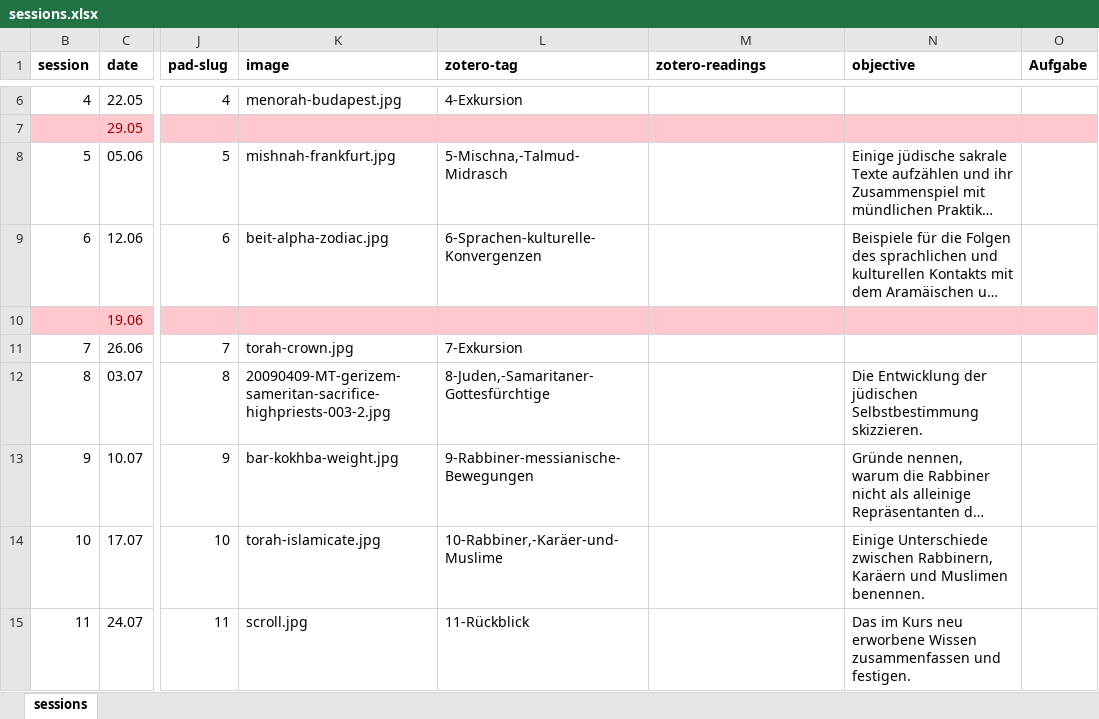
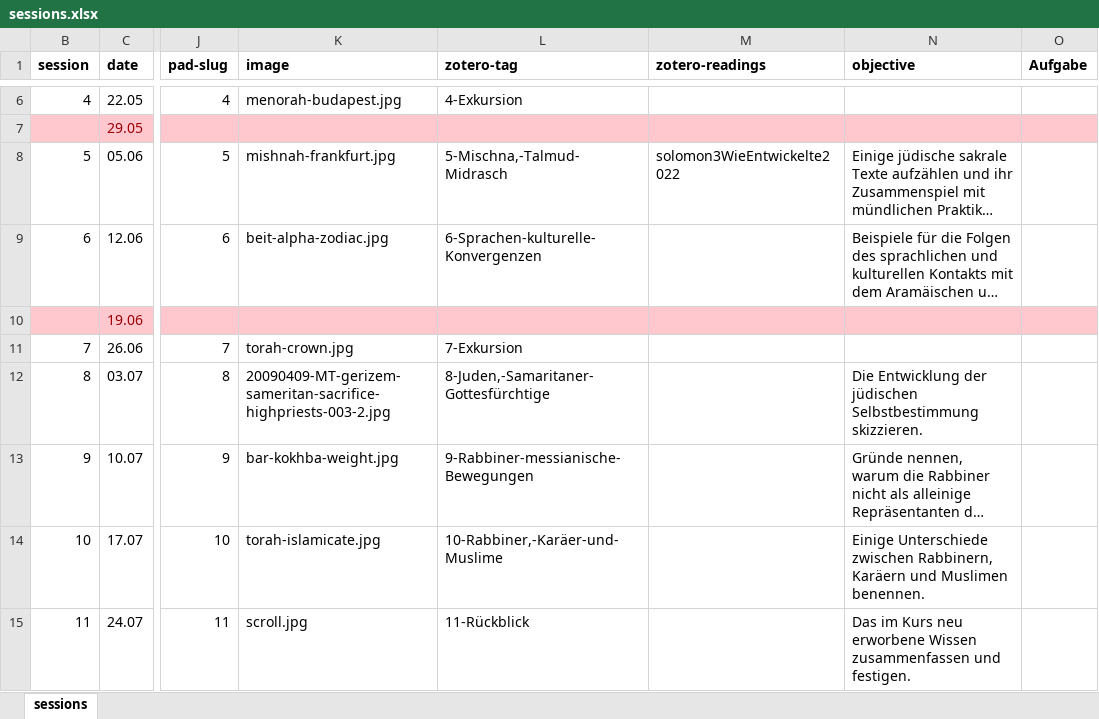
Before and after one commit to jirelations/25judentum, an Excel workbook: _data/sessions.xlsx, sheet sessions, drawn as a sheet; only a part is shown, gaps mark what is left out; long unchanged cells end in …; values as stored, in another font and other column widths than the file's, no borders; the diff names each change by its address in the sheet, - before the commit and + after, or states it on an @@ line.

Commit message:
Session 5

```diff
--- a/_data/sessions.xlsx (sheet sessions)
+++ b/_data/sessions.xlsx (sheet sessions)
-M8 (zotero-readings): (empty)
+M8 (zotero-readings): solomon3WieEntwickelte2022
```
Also changed, not shown: 4 other files.
